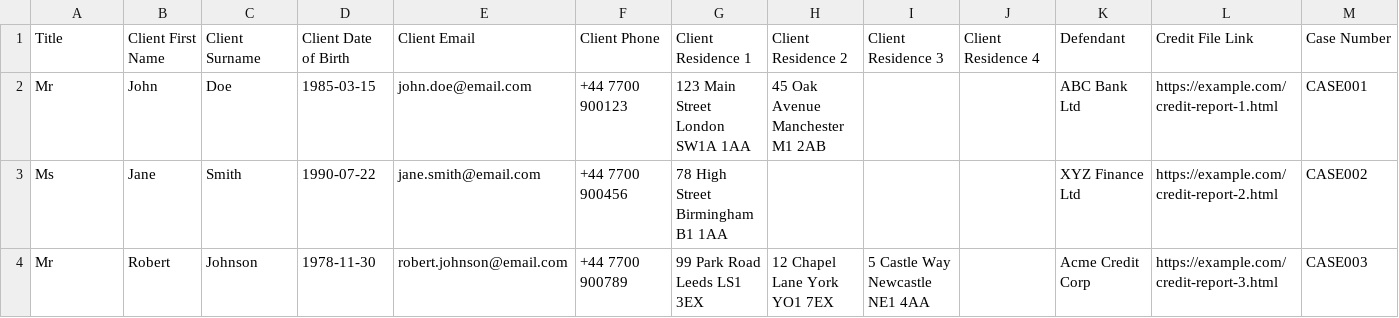
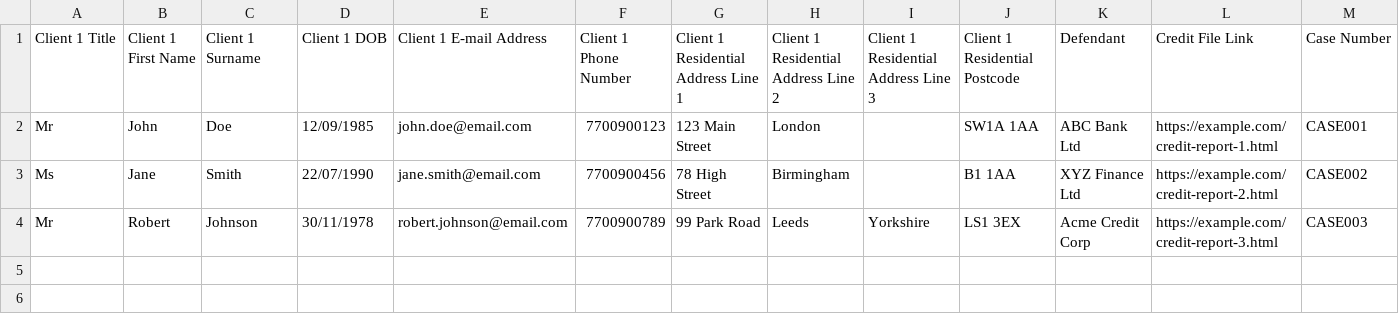
Before and after one commit to HansongProgramming/Automations, a CSV file: Assessment Report Generator/sample_input.csv, drawn as a sheet; only a part is shown; the diff names each change by its address in the sheet, - before the commit and + after, or states it on an @@ line.

Commit message:
fixed credit not appearing

```diff
--- a/Assessment Report Generator/sample_input.csv
+++ b/Assessment Report Generator/sample_input.csv
-A1: Title
+A1: Client 1 Title
-B1: Client First Name
+B1: Client 1 First Name
-C1: Client Surname
+C1: Client 1 Surname
-D1: Client Date of Birth
+D1: Client 1 DOB
-E1: Client Email
+E1: Client 1 E-mail Address
-F1: Client Phone
+F1: Client 1 Phone Number
-G1: Client Residence 1
+G1: Client 1 Residential Address Line 1
-H1: Client Residence 2
+H1: Client 1 Residential Address Line 2
-I1: Client Residence 3
+I1: Client 1 Residential Address Line 3
-J1: Client Residence 4
+J1: Client 1 Residential Postcode
-D2 (Client 1 DOB): 1985-03-15
+D2 (Client 1 DOB): 12/09/1985
-F2 (Client 1 Phone Number): +44 7700 900123
+F2 (Client 1 Phone Number): 7700900123
-G2: 123 Main Street London SW1A 1AA
+G2: 123 Main Street
-H2: 45 Oak Avenue Manchester M1 2AB
+H2: London
-J2 (Client 1 Residential Postcode): (empty)
+J2 (Client 1 Residential Postcode): SW1A 1AA
-D3 (Client 1 DOB): 1990-07-22
+D3 (Client 1 DOB): 22/07/1990
-F3 (Client 1 Phone Number): +44 7700 900456
+F3 (Client 1 Phone Number): 7700900456
-G3: 78 High Street Birmingham B1 1AA
+G3: 78 High Street
-H3: (empty)
+H3: Birmingham
-J3 (Client 1 Residential Postcode): (empty)
+J3 (Client 1 Residential Postcode): B1 1AA
-D4 (Client 1 DOB): 1978-11-30
+D4 (Client 1 DOB): 30/11/1978
-F4 (Client 1 Phone Number): +44 7700 900789
+F4 (Client 1 Phone Number): 7700900789
-G4: 99 Park Road Leeds LS1 3EX
+G4: 99 Park Road
-H4: 12 Chapel Lane York YO1 7EX
+H4: Leeds
-I4: 5 Castle Way Newcastle NE1 4AA
+I4: Yorkshire
-J4 (Client 1 Residential Postcode): (empty)
+J4 (Client 1 Residential Postcode): LS1 3EX
```
Also changed, not shown: 3 other files.
